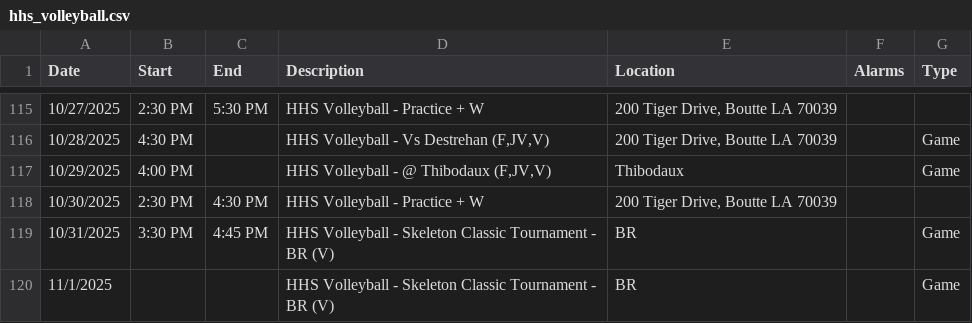
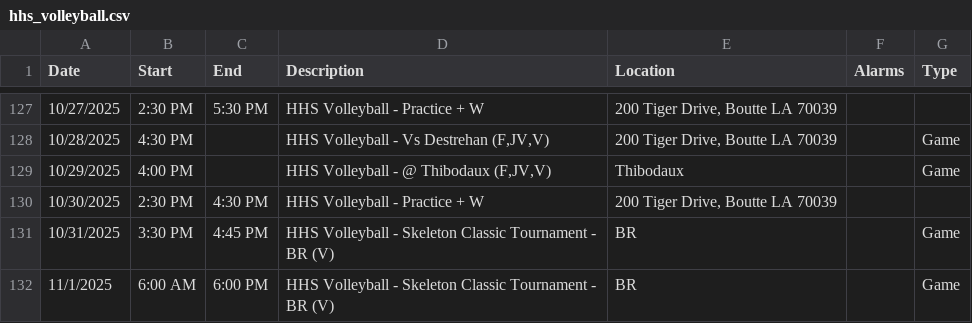
Before and after one commit to KrazKjn/calendar_publisher, a CSV file: data/hhs_volleyball.csv, drawn as a sheet; only a part is shown, gaps mark what is left out; the diff covers the shown part only.

```diff
--- a/data/hhs_volleyball.csv
+++ b/data/hhs_volleyball.csv
@@ -119,2 +131,2 @@ Date,Start,End,Description,Location,Alarms,Type
 10/31/2025,3:30 PM,4:45 PM,HHS Volleyball - Skeleton Classic Tournament -  BR (V),BR,,Game
-11/1/2025,,,HHS Volleyball - Skeleton Classic Tournament -  BR (V),BR,,Game
+11/1/2025,6:00 AM,6:00 PM,HHS Volleyball - Skeleton Classic Tournament -  BR (V),BR,,Game
```
Also changed, not shown: 12 added rows and 18 edited cells elsewhere in this file, data/jbm_volleyball.csv, 4 other files.
